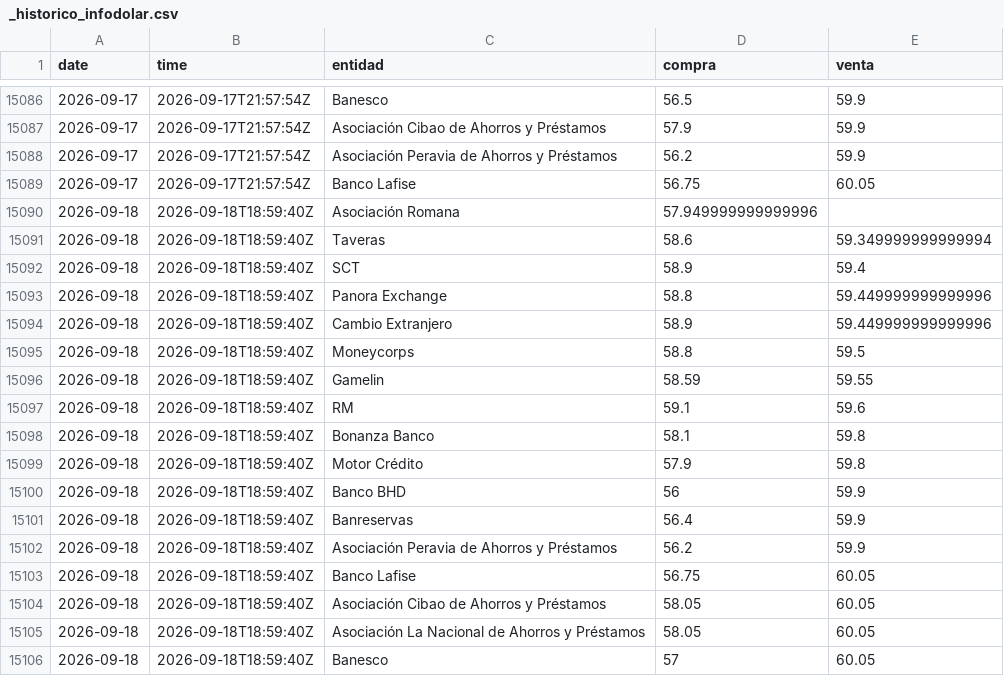
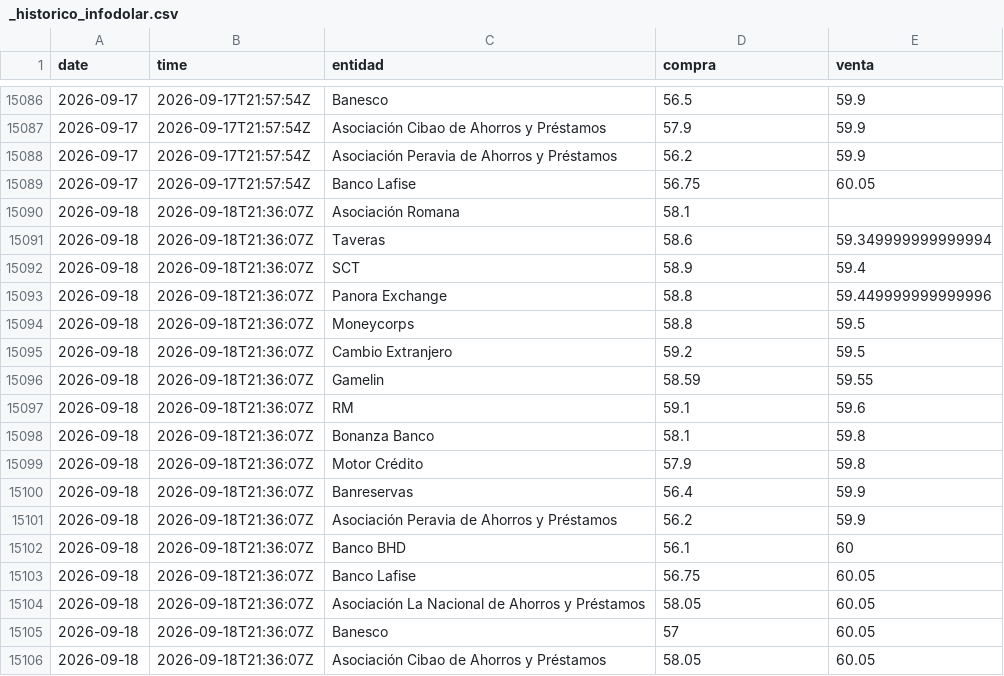
Before and after one commit to emilarmando03/webscraping-tc2, a CSV file: data/infodolar/_historico_infodolar.csv, drawn as a sheet; only a part is shown, gaps mark what is left out.

```diff
--- a/data/infodolar/_historico_infodolar.csv
+++ b/data/infodolar/_historico_infodolar.csv
@@ -15089,18 +15089,18 @@ date,time,entidad,compra,venta
 2026-09-17,2026-09-17T21:57:54Z,Banco Lafise,56.75,60.05
-2026-09-18,2026-09-18T18:59:40Z,Asociación Romana,57.949999999999996,
-2026-09-18,2026-09-18T18:59:40Z,Taveras,58.6,59.349999999999994
-2026-09-18,2026-09-18T18:59:40Z,SCT,58.9,59.4
-2026-09-18,2026-09-18T18:59:40Z,Panora Exchange,58.8,59.449999999999996
-2026-09-18,2026-09-18T18:59:40Z,Cambio Extranjero,58.9,59.449999999999996
-2026-09-18,2026-09-18T18:59:40Z,Moneycorps,58.8,59.5
-2026-09-18,2026-09-18T18:59:40Z,Gamelin,58.59,59.55
-2026-09-18,2026-09-18T18:59:40Z,RM,59.1,59.6
-2026-09-18,2026-09-18T18:59:40Z,Bonanza Banco,58.1,59.8
-2026-09-18,2026-09-18T18:59:40Z,Motor Crédito,57.9,59.8
-2026-09-18,2026-09-18T18:59:40Z,Banco BHD,56,59.9
-2026-09-18,2026-09-18T18:59:40Z,Banreservas,56.4,59.9
-2026-09-18,2026-09-18T18:59:40Z,Asociación Peravia de Ahorros y Préstamos,56.2,59.9
-2026-09-18,2026-09-18T18:59:40Z,Banco Lafise,56.75,60.05
-2026-09-18,2026-09-18T18:59:40Z,Asociación Cibao de Ahorros y Préstamos,58.05,60.05
-2026-09-18,2026-09-18T18:59:40Z,Asociación La Nacional de Ahorros y Préstamos,58.05,60.05
-2026-09-18,2026-09-18T18:59:40Z,Banesco,57,60.05
+2026-09-18,2026-09-18T21:36:07Z,Asociación Romana,58.1,
+2026-09-18,2026-09-18T21:36:07Z,Taveras,58.6,59.349999999999994
+2026-09-18,2026-09-18T21:36:07Z,SCT,58.9,59.4
+2026-09-18,2026-09-18T21:36:07Z,Panora Exchange,58.8,59.449999999999996
+2026-09-18,2026-09-18T21:36:07Z,Moneycorps,58.8,59.5
+2026-09-18,2026-09-18T21:36:07Z,Cambio Extranjero,59.2,59.5
+2026-09-18,2026-09-18T21:36:07Z,Gamelin,58.59,59.55
+2026-09-18,2026-09-18T21:36:07Z,RM,59.1,59.6
+2026-09-18,2026-09-18T21:36:07Z,Bonanza Banco,58.1,59.8
+2026-09-18,2026-09-18T21:36:07Z,Motor Crédito,57.9,59.8
+2026-09-18,2026-09-18T21:36:07Z,Banreservas,56.4,59.9
+2026-09-18,2026-09-18T21:36:07Z,Asociación Peravia de Ahorros y Préstamos,56.2,59.9
+2026-09-18,2026-09-18T21:36:07Z,Banco BHD,56.1,60
+2026-09-18,2026-09-18T21:36:07Z,Banco Lafise,56.75,60.05
+2026-09-18,2026-09-18T21:36:07Z,Asociación La Nacional de Ahorros y Préstamos,58.05,60.05
+2026-09-18,2026-09-18T21:36:07Z,Banesco,57,60.05
+2026-09-18,2026-09-18T21:36:07Z,Asociación Cibao de Ahorros y Préstamos,58.05,60.05
```
Also changed, not shown: data/from_banks/_historico_from_banks.csv, data/from_banks/csv/2026-09-18.csv, 7 other files.
